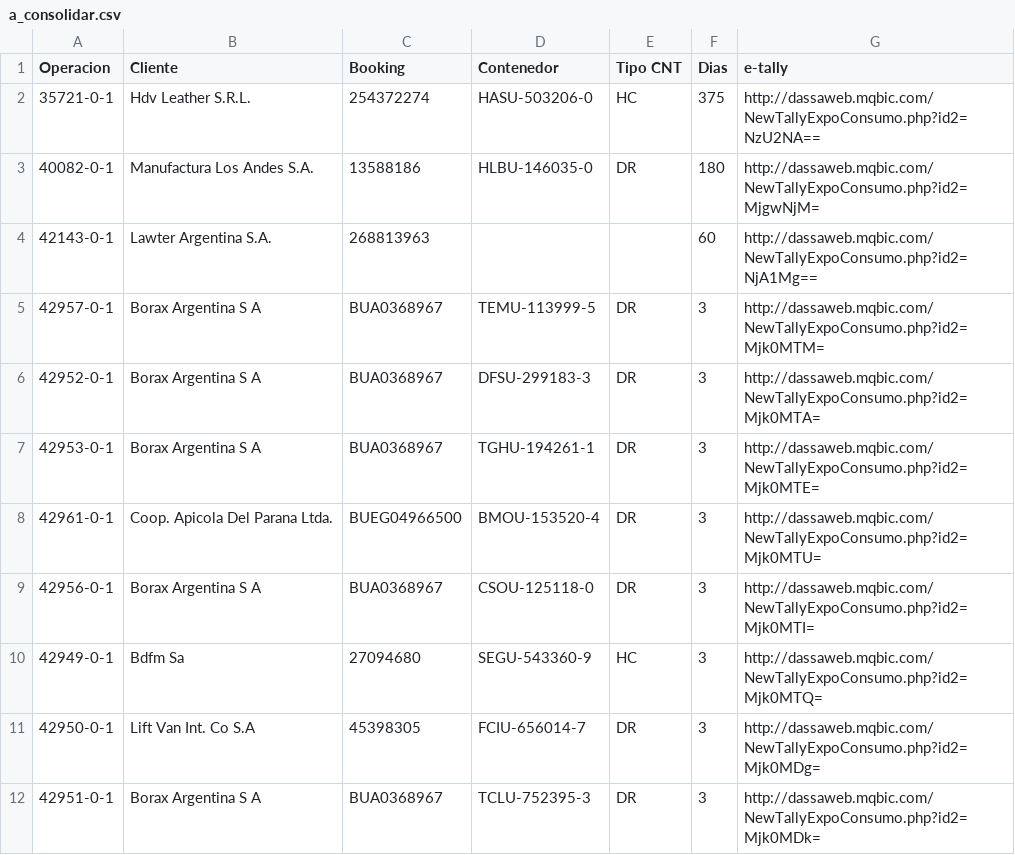
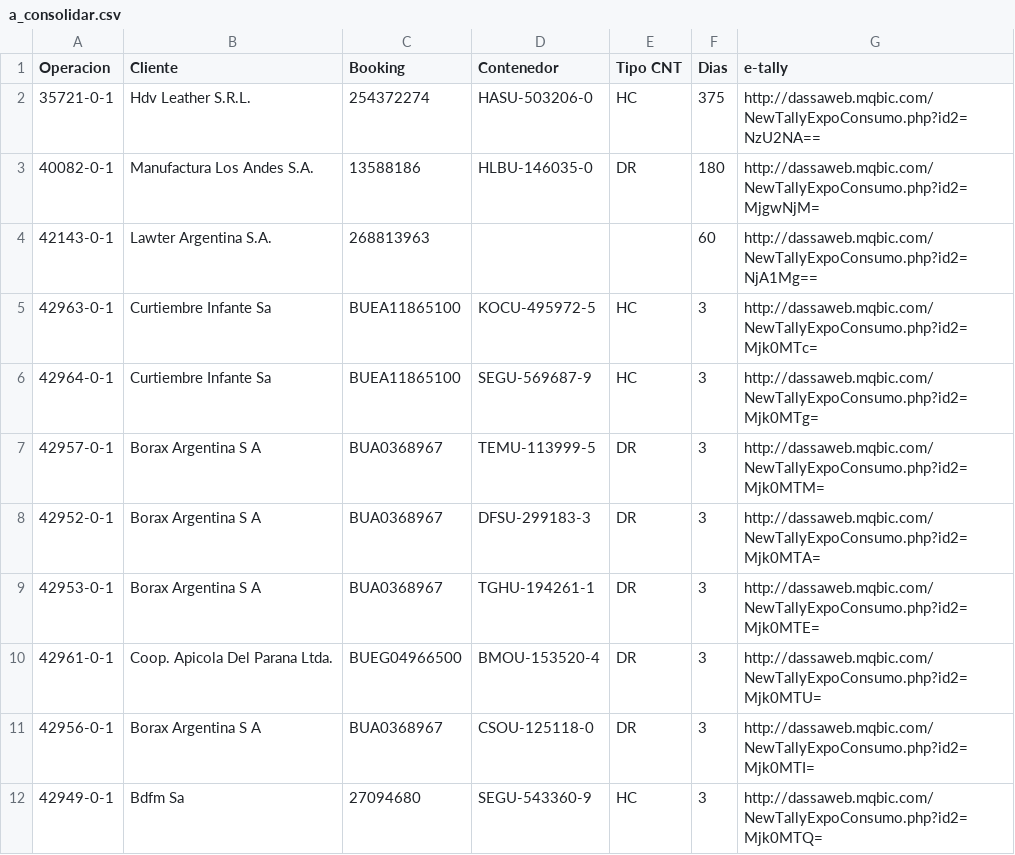
Before and after one commit to marajadesantelmo/dassa_operativo_stream, a CSV file: data/a_consolidar.csv, drawn as a sheet; only a part is shown; the shorter side is filled out with more unchanged rows; the diff names each change by its address in the sheet, - before the commit and + after, or states it on an @@ line.

```diff
--- a/data/a_consolidar.csv
+++ b/data/a_consolidar.csv
+row 5: 42963-0-1 | Curtiembre Infante Sa | BUEA11865100 | KOCU-495972-5 | HC | 3 | http://dassaweb.mqbic.com/NewTallyExpoConsumo.php?id2=Mjk0MTc=
+row 6: 42964-0-1 | Curtiembre Infante Sa | BUEA11865100 | SEGU-569687-9 | HC | 3 | http://dassaweb.mqbic.com/NewTallyExpoConsumo.php?id2=Mjk0MTg=
```
Also changed, not shown: TallyBIEXPO.csv, data/arribos_expo_carga.csv, 7 other files.
